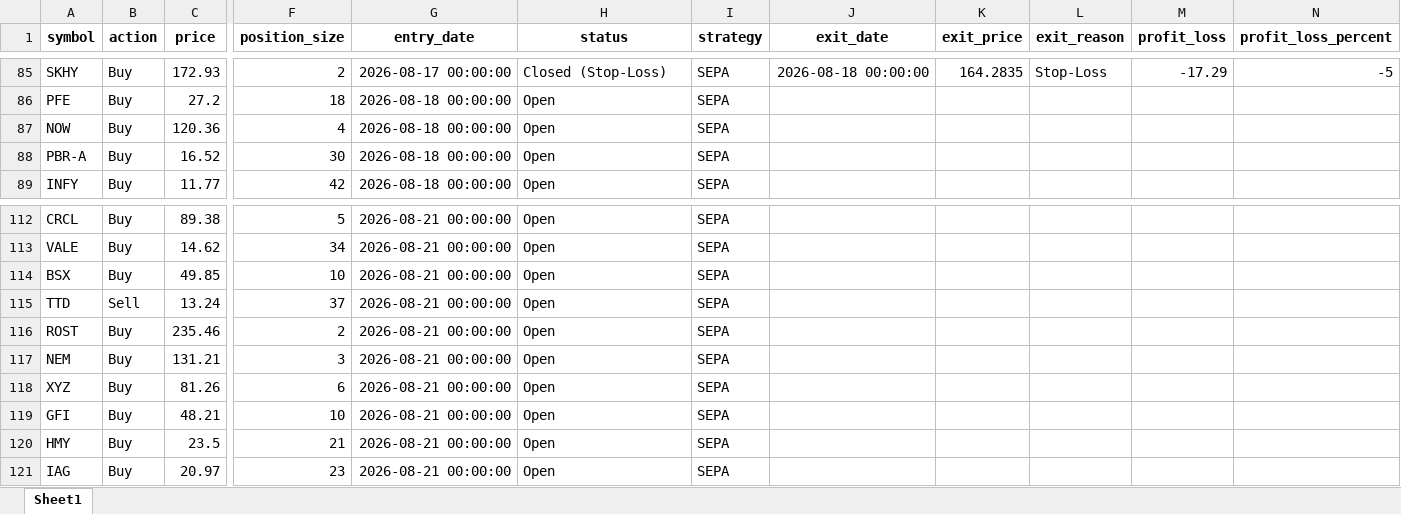
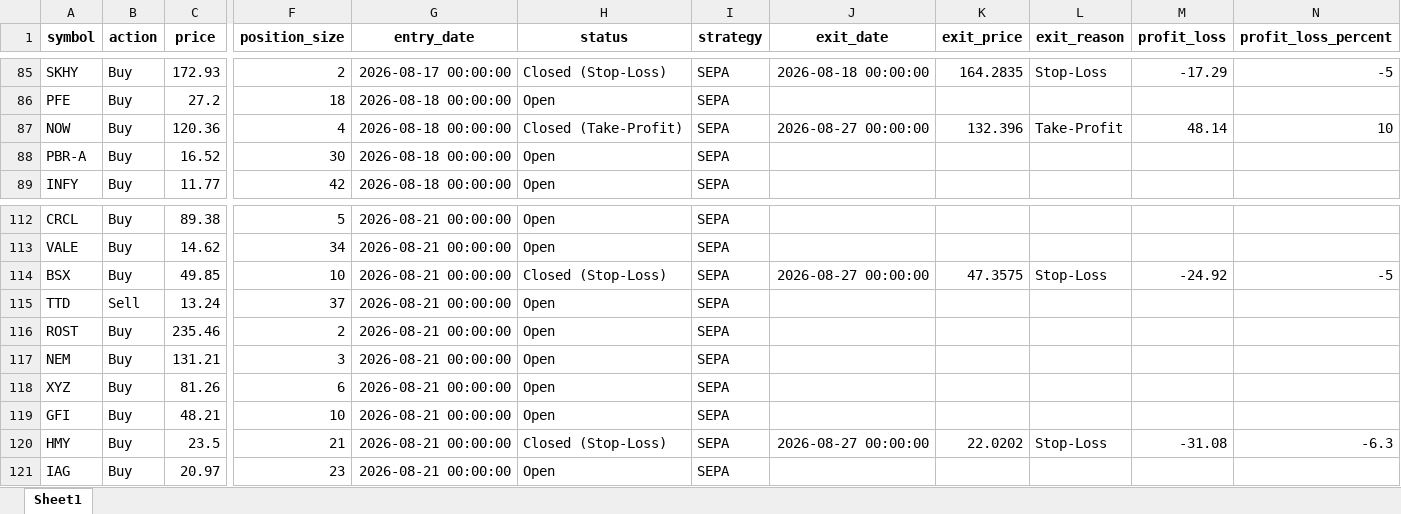
Before and after one commit to Leo1255serg/sepa-signal-bot, an Excel workbook: data/portfolio_log.xlsx, sheet Sheet1, drawn as a sheet; only a part is shown, gaps mark what is left out; values as stored, in another font and other column widths than the file's, no borders; the diff names each change by its address in the sheet, - before the commit and + after, or states it on an @@ line.

Commit message:
chore(data): update SEPA portfolio state [skip ci]

```diff
--- a/data/portfolio_log.xlsx (sheet Sheet1)
+++ b/data/portfolio_log.xlsx (sheet Sheet1)
-H87 (status): Open
+H87 (status): Closed (Take-Profit)
-J87 (exit_date): (empty)
+J87 (exit_date): 2026-08-27 00:00:00
-K87 (exit_price): (empty)
+K87 (exit_price): 132.396
-L87 (exit_reason): (empty)
+L87 (exit_reason): Take-Profit
-M87 (profit_loss): (empty)
+M87 (profit_loss): 48.14
-N87 (profit_loss_percent): (empty)
+N87 (profit_loss_percent): 10
-H114 (status): Open
+H114 (status): Closed (Stop-Loss)
-J114 (exit_date): (empty)
+J114 (exit_date): 2026-08-27 00:00:00
-K114 (exit_price): (empty)
+K114 (exit_price): 47.3575
-L114 (exit_reason): (empty)
+L114 (exit_reason): Stop-Loss
-M114 (profit_loss): (empty)
+M114 (profit_loss): -24.92
-N114 (profit_loss_percent): (empty)
+N114 (profit_loss_percent): -5
-H120 (status): Open
+H120 (status): Closed (Stop-Loss)
-J120 (exit_date): (empty)
+J120 (exit_date): 2026-08-27 00:00:00
-K120 (exit_price): (empty)
+K120 (exit_price): 22.0202
-L120 (exit_reason): (empty)
+L120 (exit_reason): Stop-Loss
-M120 (profit_loss): (empty)
+M120 (profit_loss): -31.08
-N120 (profit_loss_percent): (empty)
+N120 (profit_loss_percent): -6.3
```
Also changed, not shown: 1 other file.
